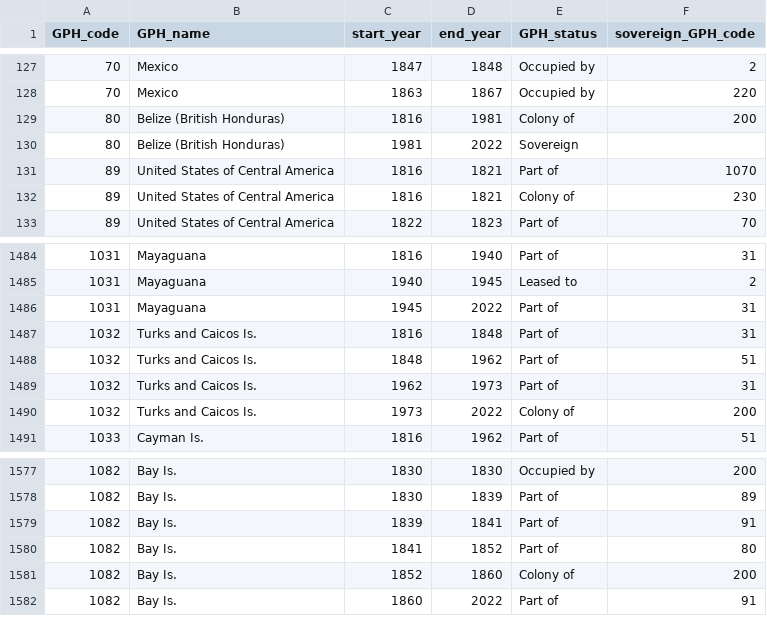
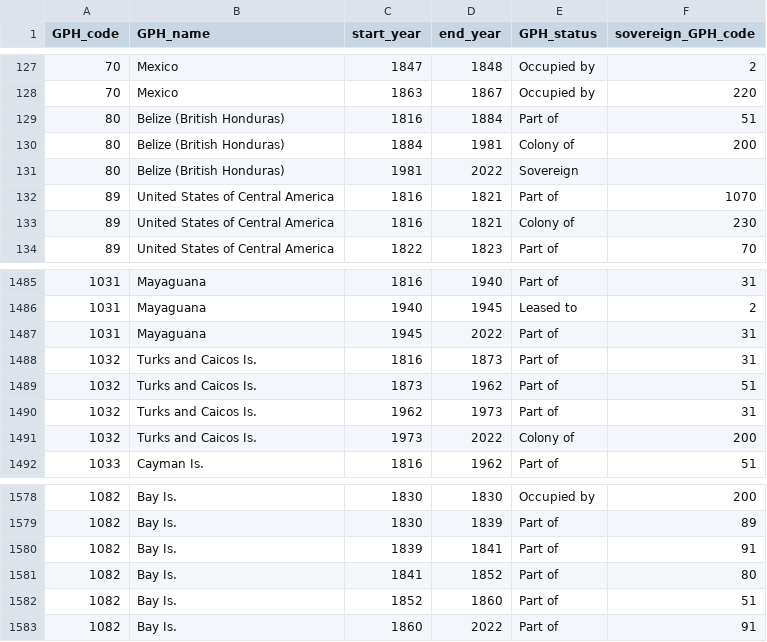
Before and after one commit to medialab/GeoPolHist, a CSV file: data/GeoPolHist_entities_status_over_time.csv, drawn as a sheet; only a part is shown, gaps mark what is left out.

Commit message:
Change in year for Belize, Turks and Caicos, and Bay Is.

```diff
--- a/data/GeoPolHist_entities_status_over_time.csv
+++ b/data/GeoPolHist_entities_status_over_time.csv
@@ -128,3 +128,4 @@ GPH_code,GPH_name,start_year,end_year,GPH_status,sovereign_GPH_code
 70,Mexico,1863,1867,Occupied by,220
-80,Belize (British Honduras),1816,1981,Colony of,200
+80,Belize (British Honduras),1816,1884,Part of,51
+80,Belize (British Honduras),1884,1981,Colony of,200
 80,Belize (British Honduras),1981,2022,Sovereign,
@@ -1486,4 +1487,4 @@ GPH_code,GPH_name,start_year,end_year,GPH_status,sovereign_GPH_code
 1031,Mayaguana,1945,2022,Part of,31
-1032,Turks and Caicos Is.,1816,1848,Part of,31
-1032,Turks and Caicos Is.,1848,1962,Part of,51
+1032,Turks and Caicos Is.,1816,1873,Part of,31
+1032,Turks and Caicos Is.,1873,1962,Part of,51
 1032,Turks and Caicos Is.,1962,1973,Part of,31
@@ -1580,3 +1581,3 @@ GPH_code,GPH_name,start_year,end_year,GPH_status,sovereign_GPH_code
 1082,Bay Is.,1841,1852,Part of,80
-1082,Bay Is.,1852,1860,Colony of,200
+1082,Bay Is.,1852,1860,Part of,51
 1082,Bay Is.,1860,2022,Part of,91
```
